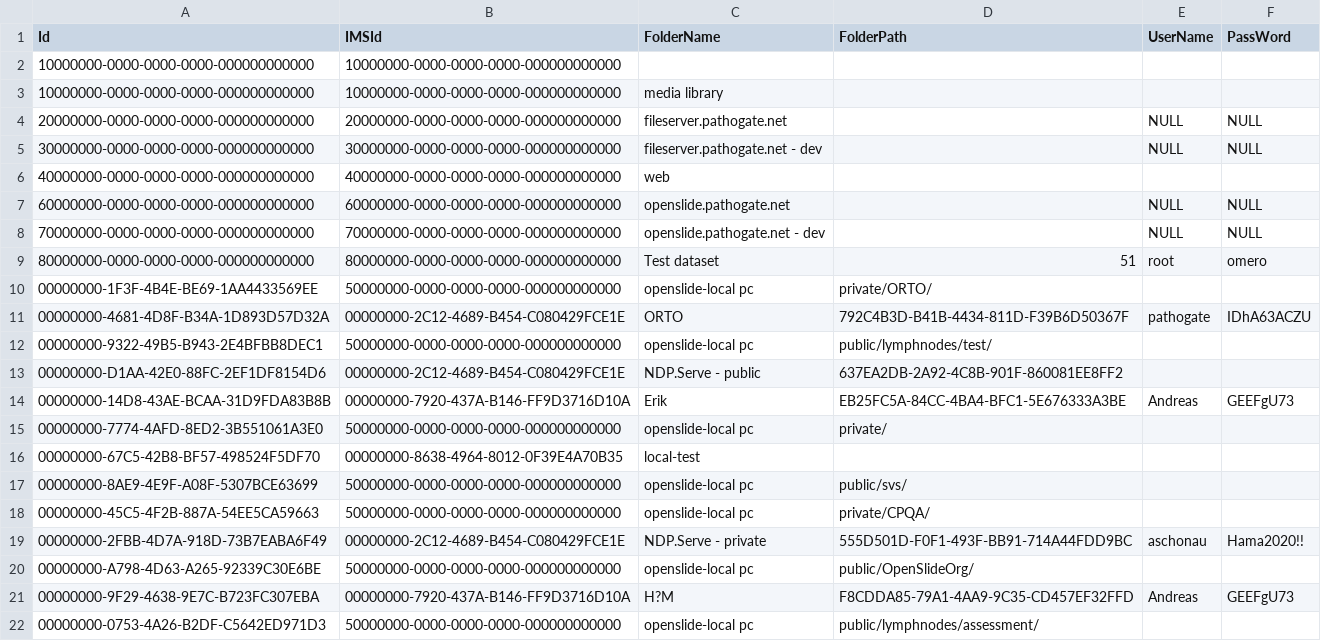
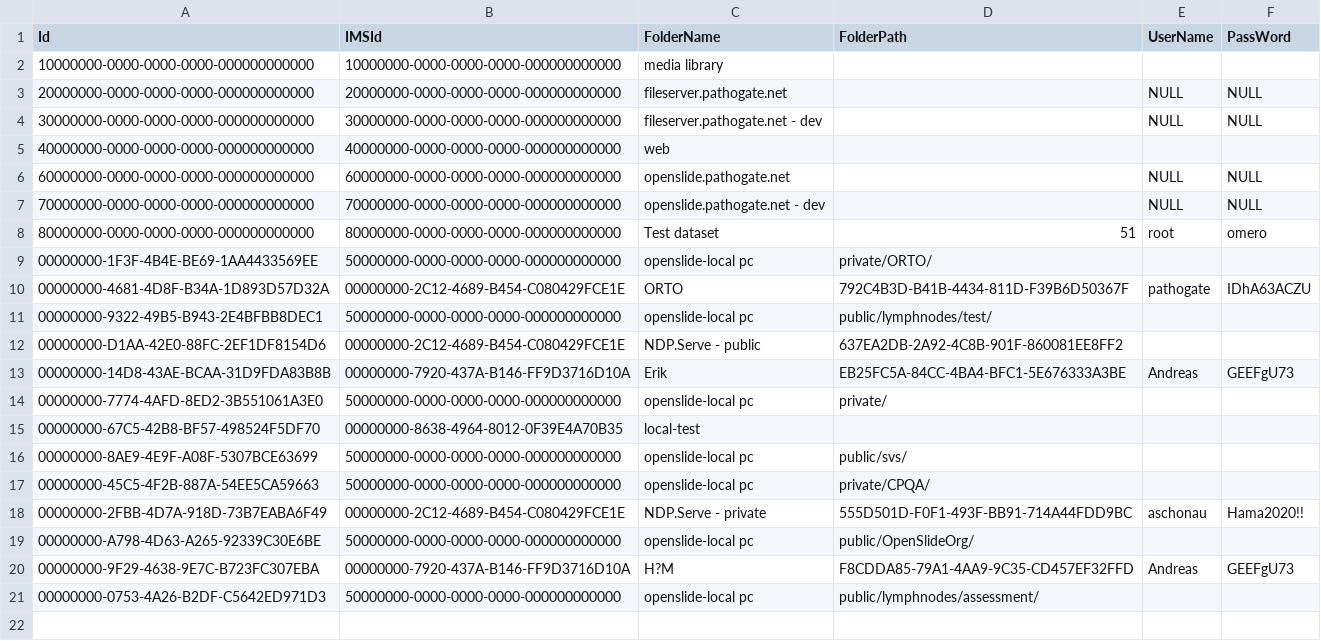
Before and after one commit to Gobling/PathoGateTestData, a CSV file: PG_IMSFolders.csv, drawn as a sheet.

Commit message:
adding access to images 3

```diff
--- a/PG_IMSFolders.csv
+++ b/PG_IMSFolders.csv
@@ -1,3 +1,2 @@
 Id;IMSId;FolderName;FolderPath;UserName;PassWord
-10000000-0000-0000-0000-000000000000;10000000-0000-0000-0000-000000000000;;;;
 10000000-0000-0000-0000-000000000000;10000000-0000-0000-0000-000000000000;media library;;;
```
